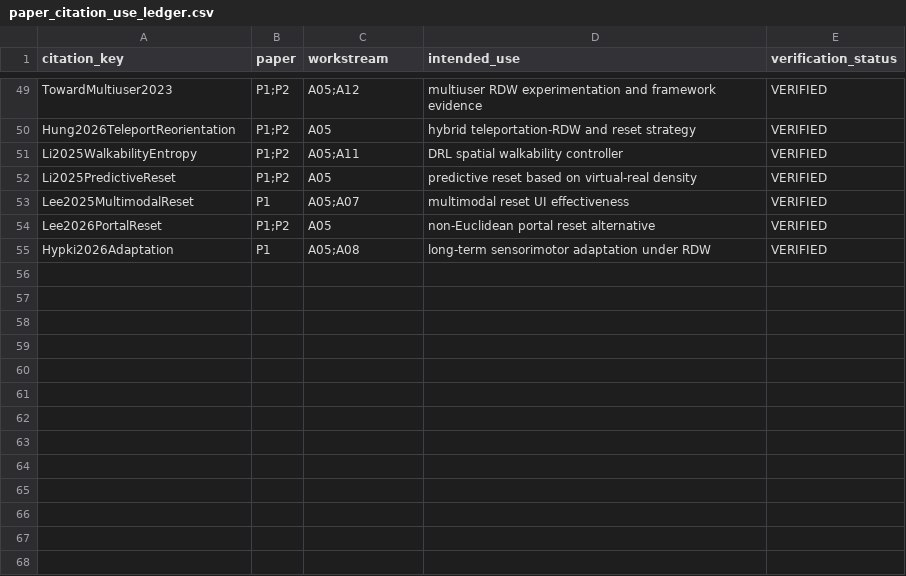
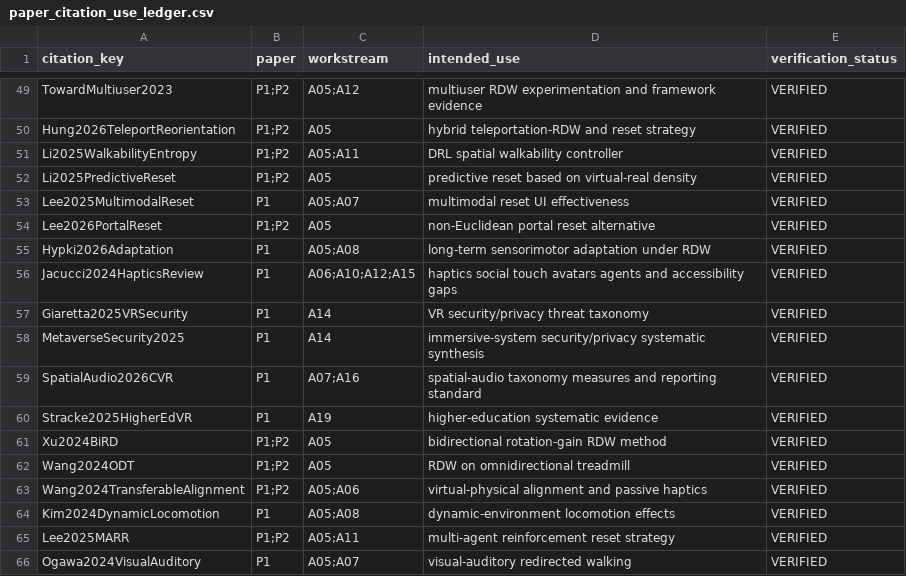
Before and after one commit to Arithmetic-Power-Geometry/Virtual-Reality-Research-Review, a CSV file: paper_writing_register/paper_assets/references/paper_citation_use_ledger.csv, drawn as a sheet; only a part is shown, gaps mark what is left out; the diff names each change by its address in the sheet, - before the commit and + after, or states it on an @@ line.

Commit message:
Paper assets: map eleven references across A05-A19

```diff
--- a/paper_writing_register/paper_assets/references/paper_citation_use_ledger.csv
+++ b/paper_writing_register/paper_assets/references/paper_citation_use_ledger.csv
+row 56: Jacucci2024HapticsReview | P1 | A06;A10;A12;A15 | haptics social touch avatars agents and accessibility gaps | VERIFIED
+row 57: Giaretta2025VRSecurity | P1 | A14 | VR security/privacy threat taxonomy | VERIFIED
+row 58: MetaverseSecurity2025 | P1 | A14 | immersive-system security/privacy systematic synthesis | VERIFIED
+row 59: SpatialAudio2026CVR | P1 | A07;A16 | spatial-audio taxonomy measures and reporting standard | VERIFIED
+row 60: Stracke2025HigherEdVR | P1 | A19 | higher-education systematic evidence | VERIFIED
+row 61: Xu2024BiRD | P1;P2 | A05 | bidirectional rotation-gain RDW method | VERIFIED
+row 62: Wang2024ODT | P1;P2 | A05 | RDW on omnidirectional treadmill | VERIFIED
+row 63: Wang2024TransferableAlignment | P1;P2 | A05;A06 | virtual-physical alignment and passive haptics | VERIFIED
+row 64: Kim2024DynamicLocomotion | P1 | A05;A08 | dynamic-environment locomotion effects | VERIFIED
+row 65: Lee2025MARR | P1;P2 | A05;A11 | multi-agent reinforcement reset strategy | VERIFIED
+row 66: Ogawa2024VisualAuditory | P1 | A05;A07 | visual-auditory redirected walking | VERIFIED
```
